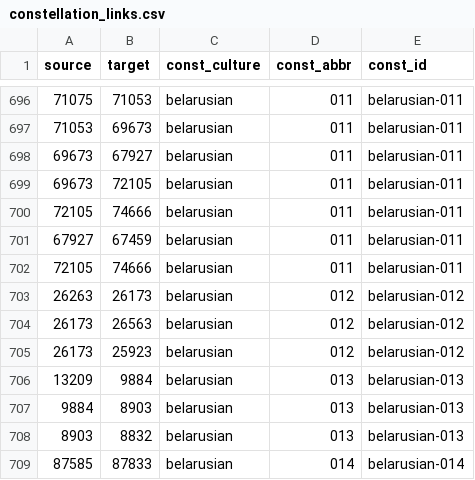
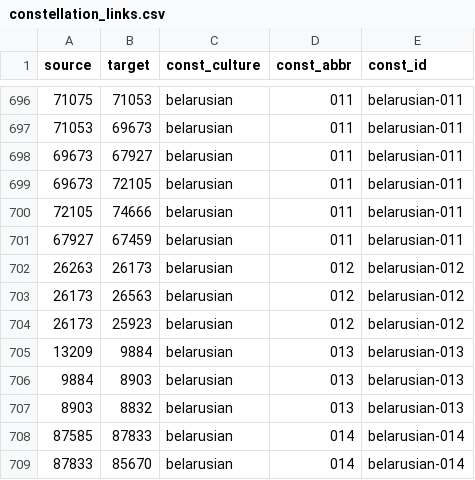
Before and after one commit to a1ip/datasketches, a CSV file: may/data/nadieh/constellation_links.csv, drawn as a sheet; only a part is shown, gaps mark what is left out; the shorter side is filled out with more unchanged rows.

```diff
--- a/may/data/nadieh/constellation_links.csv
+++ b/may/data/nadieh/constellation_links.csv
@@ -701,3 +701,2 @@
 67927,67459,"belarusian","011","belarusian-011"
-72105,74666,"belarusian","011","belarusian-011"
 26263,26173,"belarusian","012","belarusian-012"
```
Also changed, not shown: may/data/nadieh/constellation_names.csv, 6 other files.
